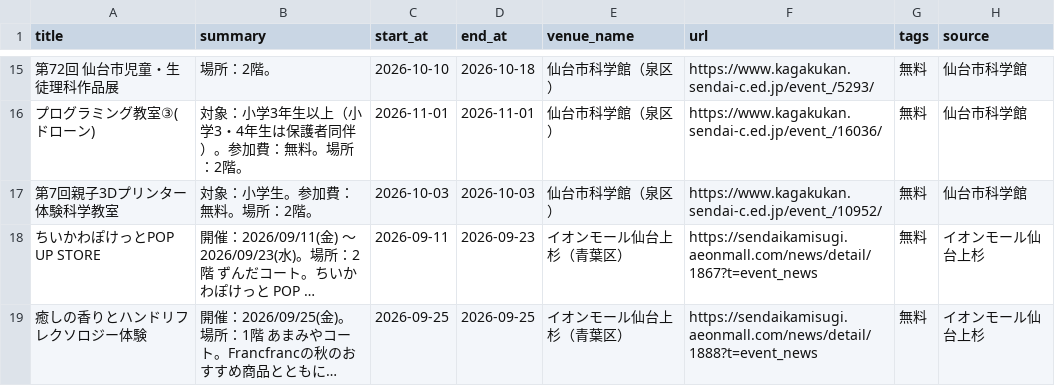
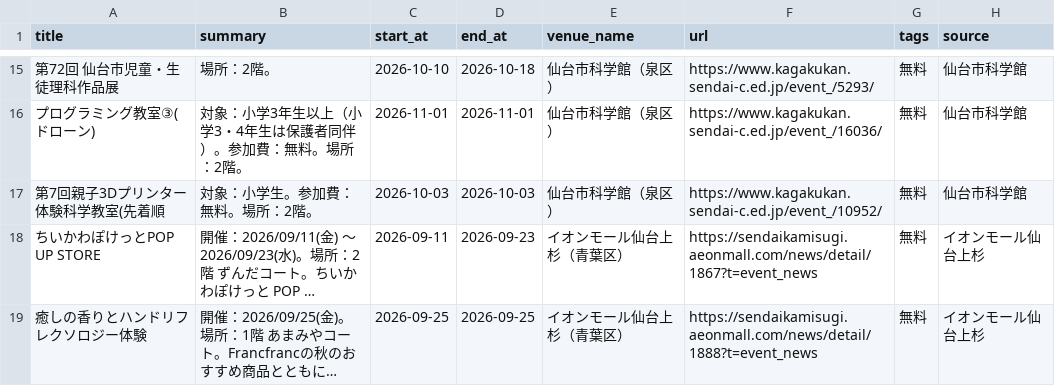
Before and after one commit to ndagsudo/sendai-kids-events, a CSV file: data/events.csv, drawn as a sheet; only a part is shown, gaps mark what is left out; long unchanged cells end in …; the diff names each change by its address in the sheet, - before the commit and + after, or states it on an @@ line.

```diff
--- a/data/events.csv
+++ b/data/events.csv
-A17 (title): 第7回親子3Dプリンター体験科学教室
+A17 (title): 第7回親子3Dプリンター体験科学教室(先着順
```
Also changed, not shown: 4 other files.
